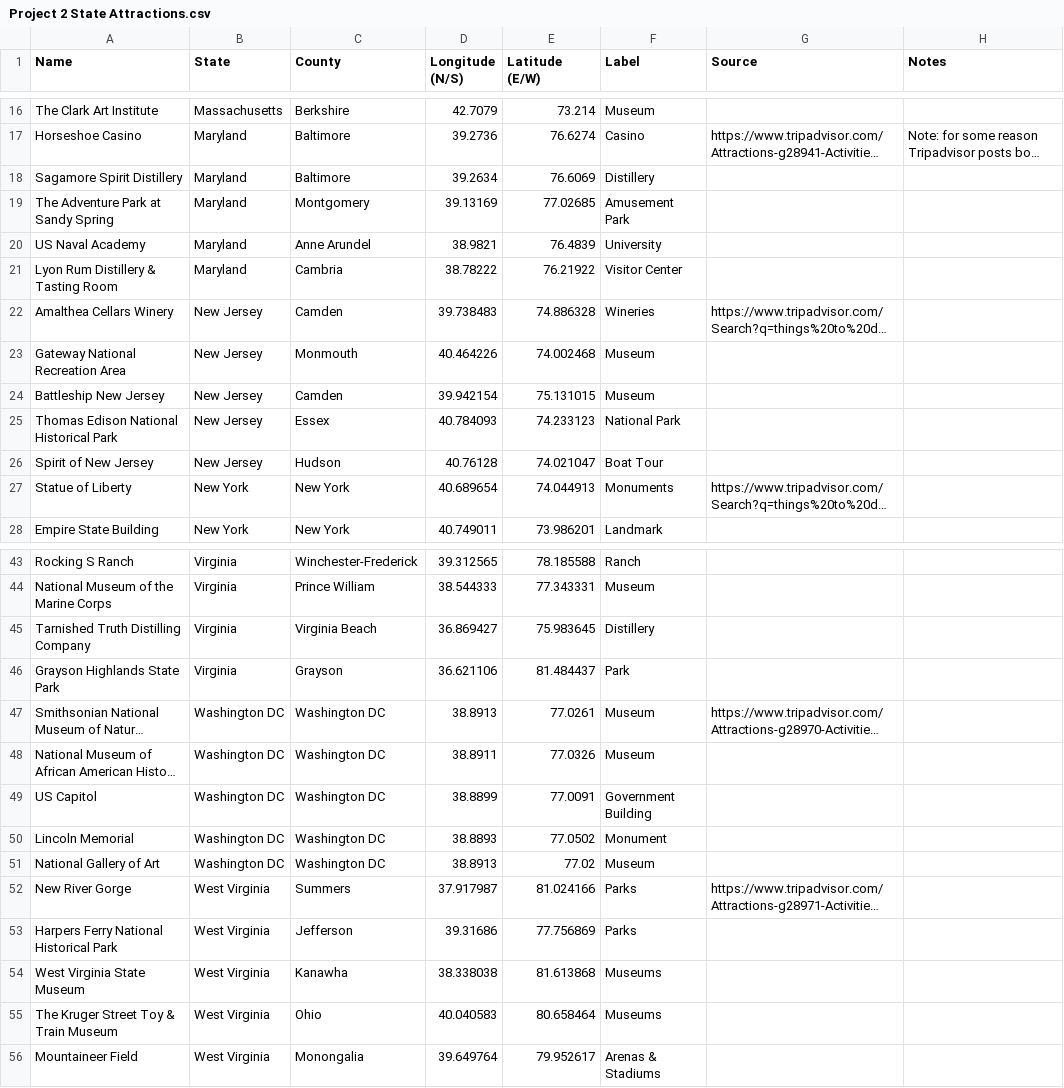
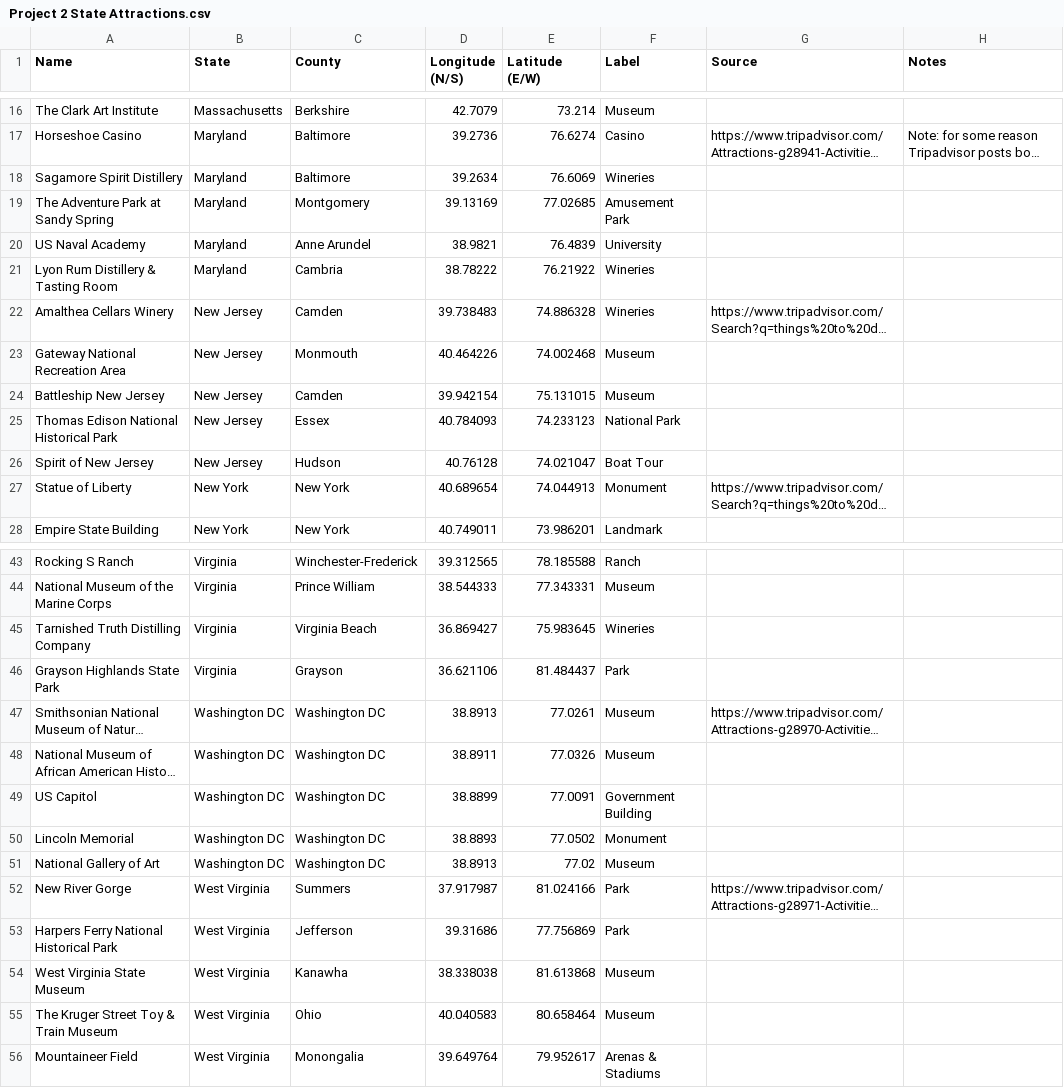
Before and after one commit to xinyi0351/Fall2020-Project2-group10, a CSV file: output/Project 2 State Attractions.csv, drawn as a sheet; only a part is shown, gaps mark what is left out; long unchanged cells end in …; the diff names each change by its address in the sheet, - before the commit and + after, or states it on an @@ line.

Commit message:
database update, label

```diff
--- a/output/Project 2 State Attractions.csv
+++ b/output/Project 2 State Attractions.csv
-F18 (Label): Distillery
+F18 (Label): Wineries
-F21 (Label): Visitor Center
+F21 (Label): Wineries
-F27 (Label): Monuments
+F27 (Label): Monument
-F45 (Label): Distillery
+F45 (Label): Wineries
-F52:F53 (Label): Parks
+F52:F53 (Label): Park
-F54:F55 (Label): Museums
+F54:F55 (Label): Museum
```
Also changed, not shown: 1 other file.
